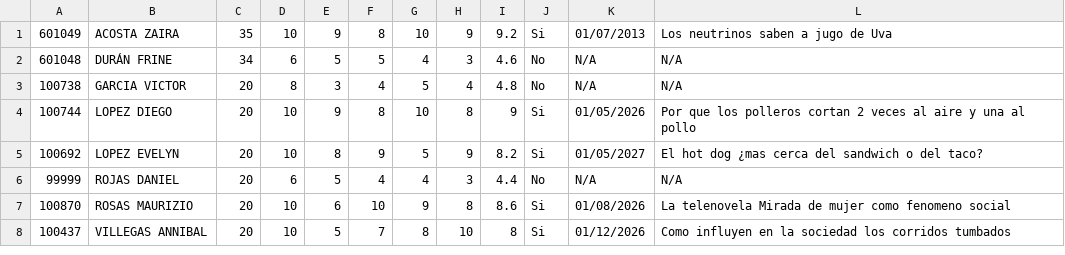
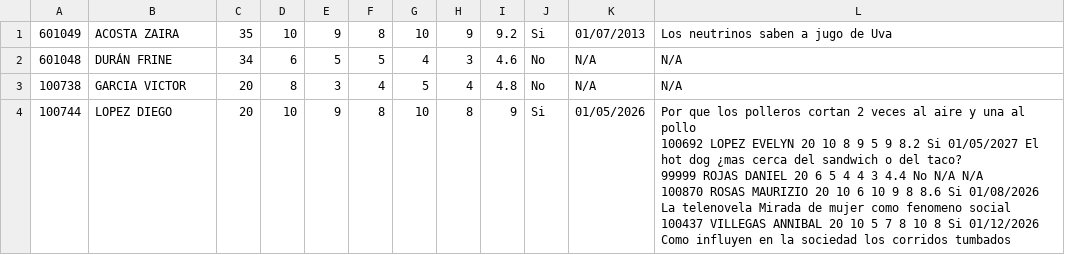
Before and after one commit to XeliVE24/heredar, a CSV file: daTOS.CSV, drawn as a sheet; ↵ is a line break in a cell; the diff names each change by its address in the sheet, - before the commit and + after, or states it on an @@ line.

```diff
--- a/daTOS.CSV
+++ b/daTOS.CSV
-L4: …al pollo
+L4: …al pollo ↵ 100692 LOPEZ EVELYN 20 10 8 9 5 9 8.2 Si 01/05/2027 El hot dog ¿mas cerca del sandwich o del taco? ↵ 99999 ROJAS DANIEL 20 6 5 4 4 3 4.4 No N/A N/A ↵ 100870 ROSAS MAURIZIO 20 10 6 10 9 8 8.6 Si 01/08/2026 La telenovela Mirada de mujer como fenomeno social ↵ 100437 VILLEGAS ANNIBAL 20 10 5 7 8 10 8 Si 01/12/2026 Como influyen en la sociedad los corridos tumbados
-row 5: 100692 | LOPEZ EVELYN | 20 | 10 | 8 | 9 | 5 | 9 | 8.2 | Si | 01/05/2027 | El hot dog ¿mas cerca del sandwich o del taco?
-row 6: 99999 | ROJAS DANIEL | 20 | 6 | 5 | 4 | 4 | 3 | 4.4 | No | N/A | N/A
-row 7: 100870 | ROSAS MAURIZIO | 20 | 10 | 6 | 10 | 9 | 8 | 8.6 | Si | 01/08/2026 | La telenovela Mirada de mujer como fenomeno social
-row 8: 100437 | VILLEGAS ANNIBAL | 20 | 10 | 5 | 7 | 8 | 10 | 8 | Si | 01/12/2026 | Como influyen en la sociedad los corridos tumbados
```
Also changed, not shown: 3 other files.
